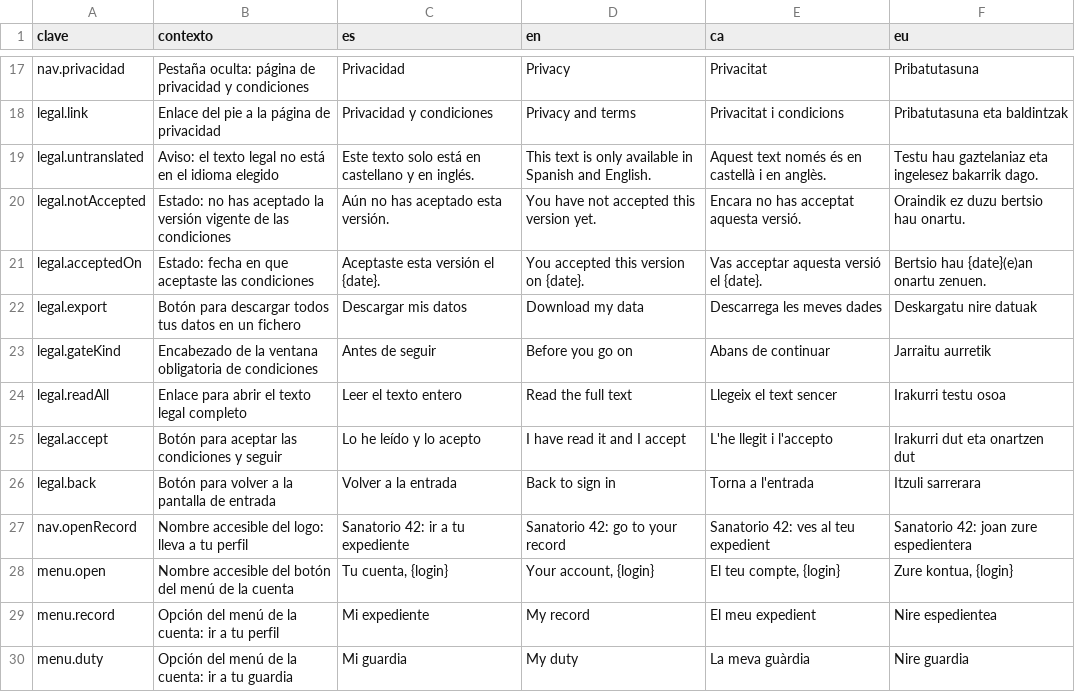
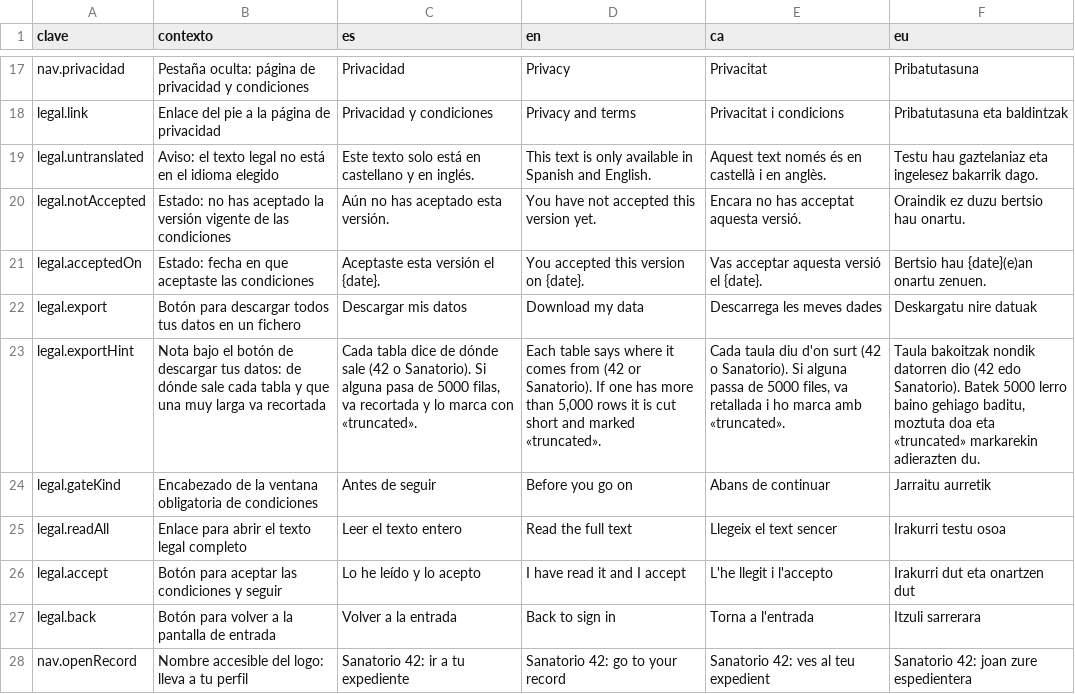
Before and after one commit to ALRO-GM/sanatorio-42, a CSV file: apps/web/src/shared/i18n/textos/comun.csv, drawn as a sheet; only a part is shown, gaps mark what is left out; the shorter side is filled out with more unchanged rows; the diff names each change by its address in the sheet, - before the commit and + after, or states it on an @@ line.

```diff
--- a/apps/web/src/shared/i18n/textos/comun.csv
+++ b/apps/web/src/shared/i18n/textos/comun.csv
+row 23: legal.exportHint | Nota bajo el botón de descargar tus datos: de dónde sale cada tabla y que una muy larga va recortada | Cada tabla dice de dónde sale (42 o Sanatorio). Si alguna pasa de 5000 filas, va recortada y lo marca con «truncated». | Each table says where it comes from (42 or Sanatorio). If one has more than 5,000 rows it is cut short and marked «truncated». | Cada taula diu d'on surt (42 o Sanatorio). Si alguna passa de 5000 files, va retallada i ho marca amb «truncated». | Taula bakoitzak nondik datorren dio (42 edo Sanatorio). Batek 5000 lerro baino gehiago baditu, moztuta doa eta «truncated» markarekin adierazten du.
```
Also changed, not shown: 24 other files.
